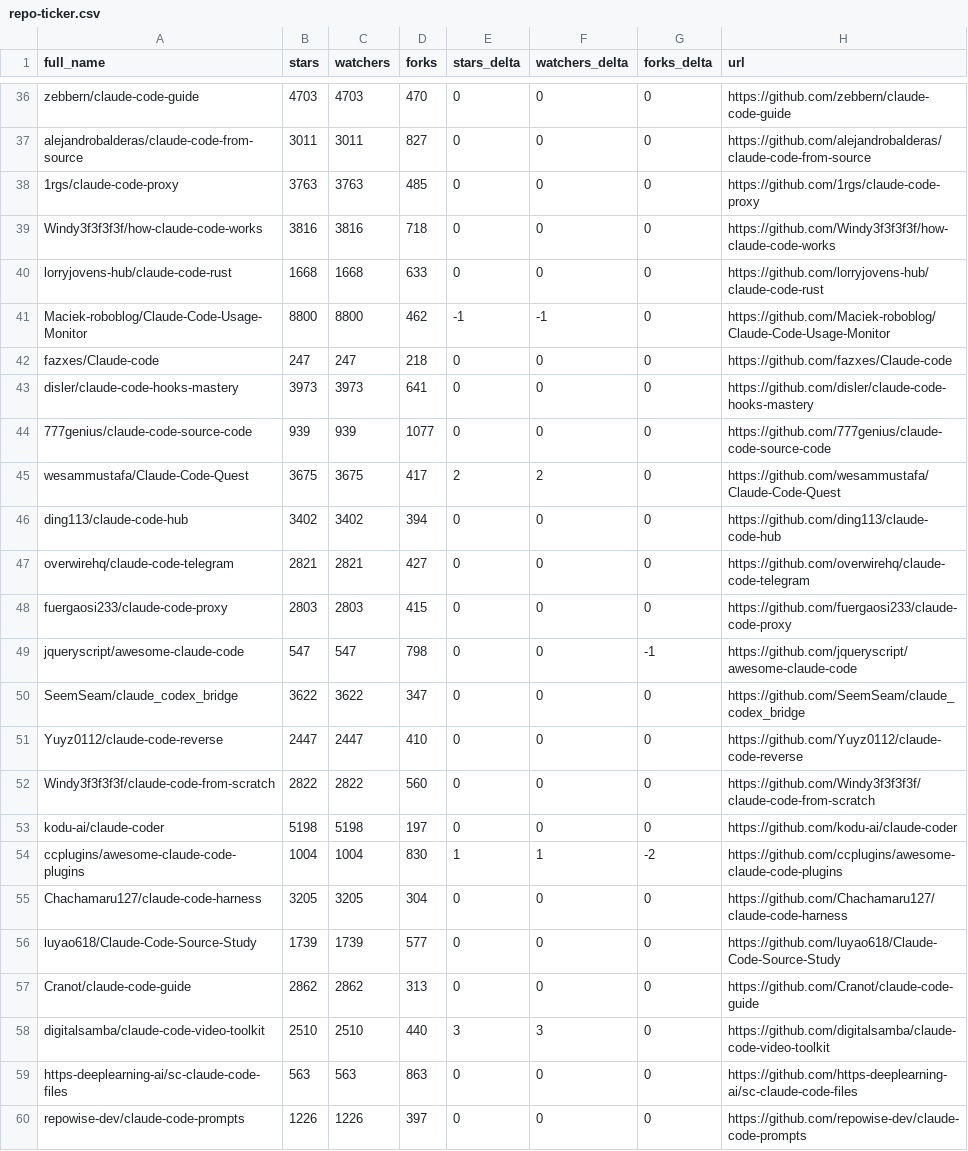
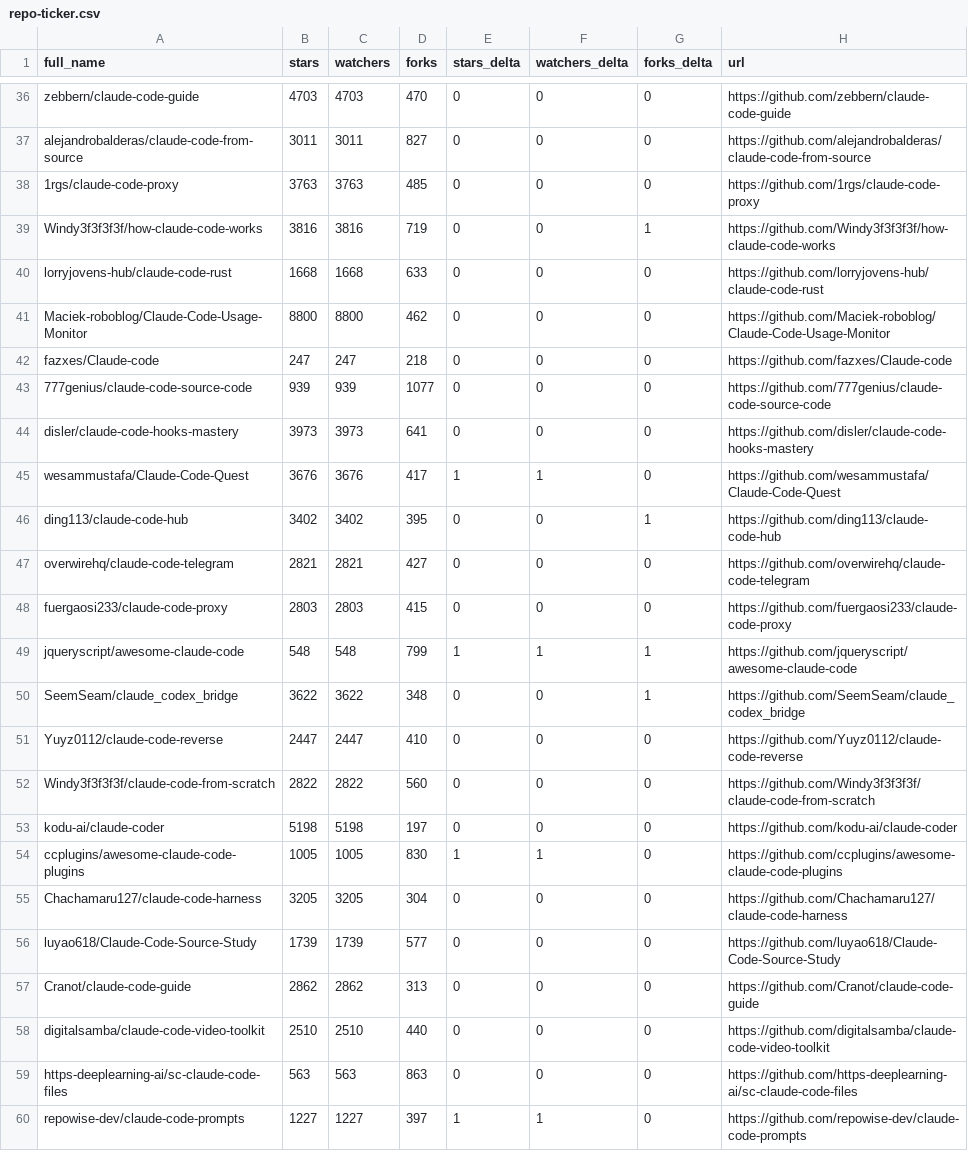
Before and after one commit to gerald-ica/awesome-claude-code, a CSV file: data/repo-ticker.csv, drawn as a sheet; only a part is shown, gaps mark what is left out; the diff covers the shown part only.

```diff
--- a/data/repo-ticker.csv
+++ b/data/repo-ticker.csv
@@ -38,14 +38,14 @@ alejandrobalderas/claude-code-from-source,3011,3011,827,0,0,0,https://github.com
 1rgs/claude-code-proxy,3763,3763,485,0,0,0,https://github.com/1rgs/claude-code-proxy
-Windy3f3f3f3f/how-claude-code-works,3816,3816,718,0,0,0,https://github.com/Windy3f3f3f3f/how-claude-code-works
+Windy3f3f3f3f/how-claude-code-works,3816,3816,719,0,0,1,https://github.com/Windy3f3f3f3f/how-claude-code-works
 lorryjovens-hub/claude-code-rust,1668,1668,633,0,0,0,https://github.com/lorryjovens-hub/claude-code-rust
-Maciek-roboblog/Claude-Code-Usage-Monitor,8800,8800,462,-1,-1,0,https://github.com/Maciek-roboblog/Claude-Code-Usage-Monitor
+Maciek-roboblog/Claude-Code-Usage-Monitor,8800,8800,462,0,0,0,https://github.com/Maciek-roboblog/Claude-Code-Usage-Monitor
 fazxes/Claude-code,247,247,218,0,0,0,https://github.com/fazxes/Claude-code
+777genius/claude-code-source-code,939,939,1077,0,0,0,https://github.com/777genius/claude-code-source-code
 disler/claude-code-hooks-mastery,3973,3973,641,0,0,0,https://github.com/disler/claude-code-hooks-mastery
-777genius/claude-code-source-code,939,939,1077,0,0,0,https://github.com/777genius/claude-code-source-code
-wesammustafa/Claude-Code-Quest,3675,3675,417,2,2,0,https://github.com/wesammustafa/Claude-Code-Quest
-ding113/claude-code-hub,3402,3402,394,0,0,0,https://github.com/ding113/claude-code-hub
+wesammustafa/Claude-Code-Quest,3676,3676,417,1,1,0,https://github.com/wesammustafa/Claude-Code-Quest
+ding113/claude-code-hub,3402,3402,395,0,0,1,https://github.com/ding113/claude-code-hub
 overwirehq/claude-code-telegram,2821,2821,427,0,0,0,https://github.com/overwirehq/claude-code-telegram
 fuergaosi233/claude-code-proxy,2803,2803,415,0,0,0,https://github.com/fuergaosi233/claude-code-proxy
-jqueryscript/awesome-claude-code,547,547,798,0,0,-1,https://github.com/jqueryscript/awesome-claude-code
-SeemSeam/claude_codex_bridge,3622,3622,347,0,0,0,https://github.com/SeemSeam/claude_codex_bridge
+jqueryscript/awesome-claude-code,548,548,799,1,1,1,https://github.com/jqueryscript/awesome-claude-code
+SeemSeam/claude_codex_bridge,3622,3622,348,0,0,1,https://github.com/SeemSeam/claude_codex_bridge
 Yuyz0112/claude-code-reverse,2447,2447,410,0,0,0,https://github.com/Yuyz0112/claude-code-reverse
@@ -53,3 +53,3 @@ Windy3f3f3f3f/claude-code-from-scratch,2822,2822,560,0,0,0,https://github.com/Wi
 kodu-ai/claude-coder,5198,5198,197,0,0,0,https://github.com/kodu-ai/claude-coder
-ccplugins/awesome-claude-code-plugins,1004,1004,830,1,1,-2,https://github.com/ccplugins/awesome-claude-code-plugins
+ccplugins/awesome-claude-code-plugins,1005,1005,830,1,1,0,https://github.com/ccplugins/awesome-claude-code-plugins
 Chachamaru127/claude-code-harness,3205,3205,304,0,0,0,https://github.com/Chachamaru127/claude-code-harness
@@ -57,4 +57,4 @@ luyao618/Claude-Code-Source-Study,1739,1739,577,0,0,0,https://github.com/luyao61
 Cranot/claude-code-guide,2862,2862,313,0,0,0,https://github.com/Cranot/claude-code-guide
-digitalsamba/claude-code-video-toolkit,2510,2510,440,3,3,0,https://github.com/digitalsamba/claude-code-video-toolkit
+digitalsamba/claude-code-video-toolkit,2510,2510,440,0,0,0,https://github.com/digitalsamba/claude-code-video-toolkit
 https-deeplearning-ai/sc-claude-code-files,563,563,863,0,0,0,https://github.com/https-deeplearning-ai/sc-claude-code-files
-repowise-dev/claude-code-prompts,1226,1226,397,0,0,0,https://github.com/repowise-dev/claude-code-prompts
+repowise-dev/claude-code-prompts,1227,1227,397,1,1,0,https://github.com/repowise-dev/claude-code-prompts
```
Also changed, not shown: 1 added row, 1 removed row and 111 edited cells elsewhere in this file, 2 other files.
